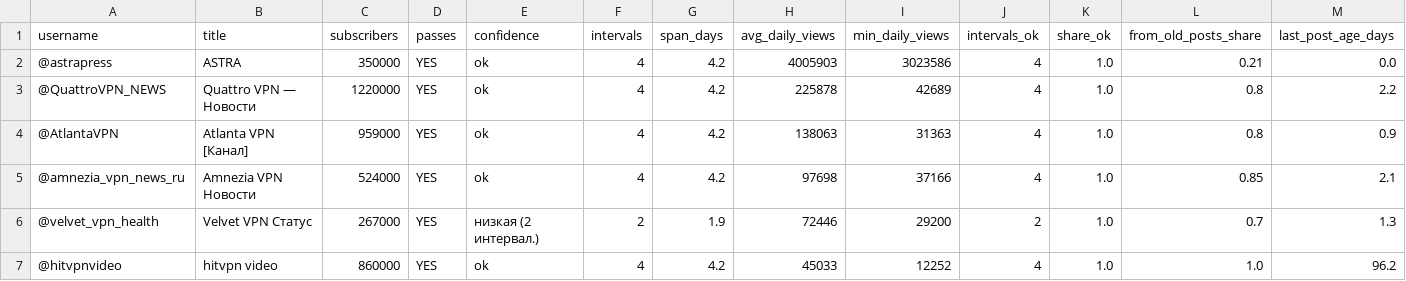
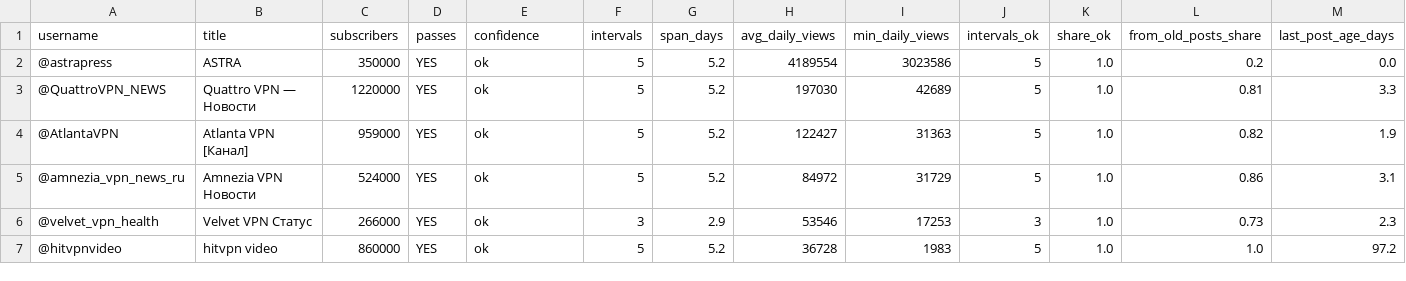
Before and after one commit to ghasan00000000-eng/data-snapshots, a CSV file: daily_views_report.csv, drawn as a sheet; only a part is shown; the diff covers the shown part only; the diff names each change by its address in the sheet, - before the commit and + after, or states it on an @@ line.

```diff
--- a/daily_views_report.csv
+++ b/daily_views_report.csv
-F2:F5 (intervals): 4
+F2:F5 (intervals): 5
-G2:G5 (span_days): 4.2
+G2:G5 (span_days): 5.2
-H2 (avg_daily_views): 4005903
+H2 (avg_daily_views): 4189554
-J2:J5 (intervals_ok): 4
+J2:J5 (intervals_ok): 5
-L2 (from_old_posts_share): 0.21
+L2 (from_old_posts_share): 0.2
-H3 (avg_daily_views): 225878
+H3 (avg_daily_views): 197030
-L3 (from_old_posts_share): 0.8
+L3 (from_old_posts_share): 0.81
-M3 (last_post_age_days): 2.2
+M3 (last_post_age_days): 3.3
-H4 (avg_daily_views): 138063
+H4 (avg_daily_views): 122427
-L4 (from_old_posts_share): 0.8
+L4 (from_old_posts_share): 0.82
-M4 (last_post_age_days): 0.9
+M4 (last_post_age_days): 1.9
-H5 (avg_daily_views): 97698
+H5 (avg_daily_views): 84972
-I5 (min_daily_views): 37166
+I5 (min_daily_views): 31729
-L5 (from_old_posts_share): 0.85
+L5 (from_old_posts_share): 0.86
-M5 (last_post_age_days): 2.1
+M5 (last_post_age_days): 3.1
-C6 (subscribers): 267000
+C6 (subscribers): 266000
-E6 (confidence): низкая (2 интервал.)
+E6 (confidence): ok
-F6 (intervals): 2
+F6 (intervals): 3
-G6 (span_days): 1.9
+G6 (span_days): 2.9
-H6 (avg_daily_views): 72446
+H6 (avg_daily_views): 53546
-I6 (min_daily_views): 29200
+I6 (min_daily_views): 17253
-J6 (intervals_ok): 2
+J6 (intervals_ok): 3
-L6 (from_old_posts_share): 0.7
+L6 (from_old_posts_share): 0.73
-M6 (last_post_age_days): 1.3
+M6 (last_post_age_days): 2.3
-F7 (intervals): 4
+F7 (intervals): 5
-G7 (span_days): 4.2
+G7 (span_days): 5.2
-H7 (avg_daily_views): 45033
+H7 (avg_daily_views): 36728
-I7 (min_daily_views): 12252
+I7 (min_daily_views): 1983
-J7 (intervals_ok): 4
+J7 (intervals_ok): 5
-M7 (last_post_age_days): 96.2
+M7 (last_post_age_days): 97.2
```
Also changed, not shown: 33 edited cells elsewhere in this file, 1 other file.
